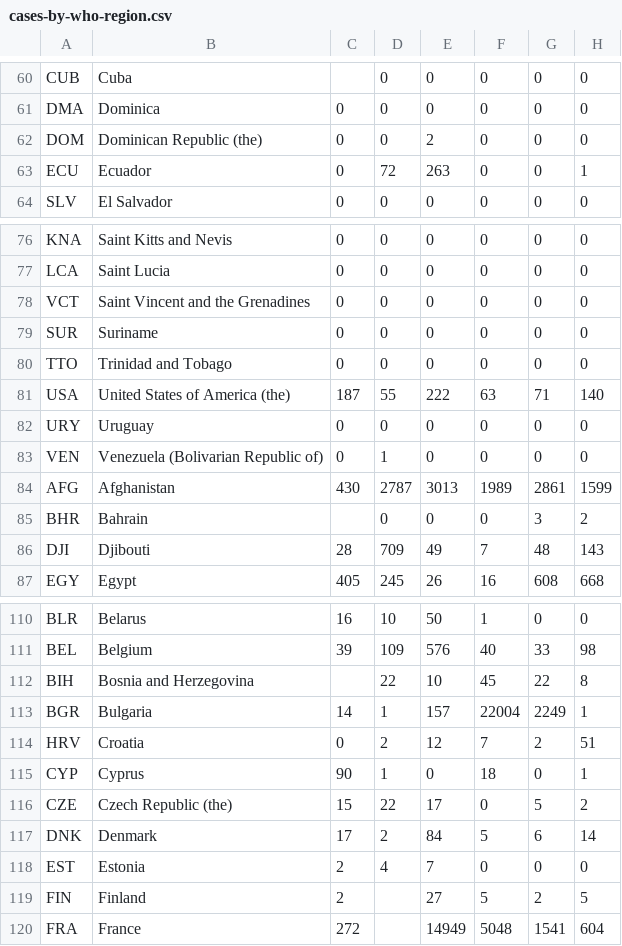
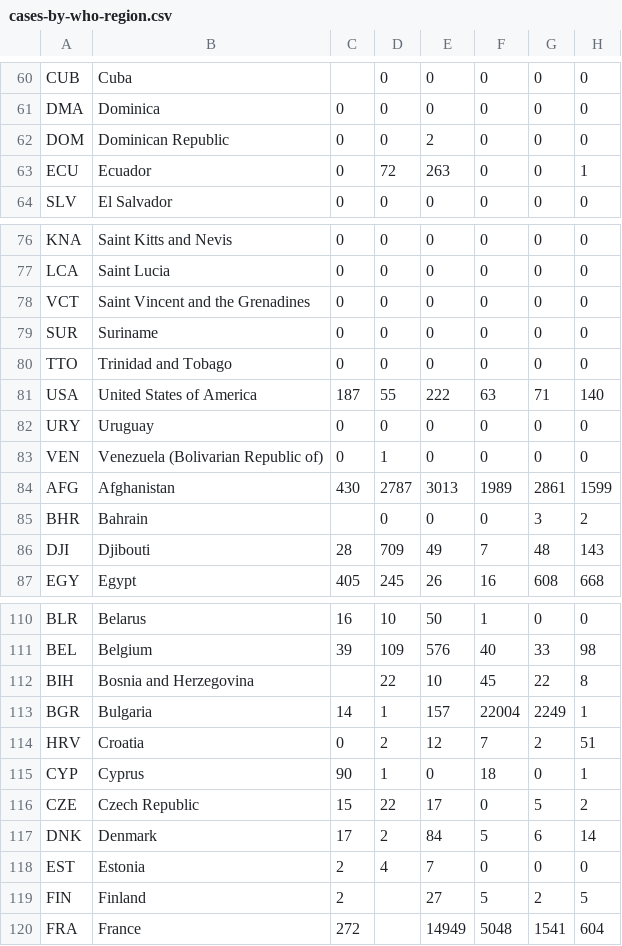
Before and after one commit to gijs/nature-measles-map, a CSV file: build/data/cases-by-who-region.csv, drawn as a sheet; only a part is shown, gaps mark what is left out; the diff covers the shown part only; the diff names each change by its address in the sheet, - before the commit and + after, or states it on an @@ line.

```diff
--- a/build/data/cases-by-who-region.csv
+++ b/build/data/cases-by-who-region.csv
-B62: Dominican Republic (the)
+B62: Dominican Republic
-B81: United States of America (the)
+B81: United States of America
-B116: Czech Republic (the)
+B116: Czech Republic
```
Also changed, not shown: 19 edited cells elsewhere in this file, build/data/vaccination-by-who-region.csv, 1 other file.
